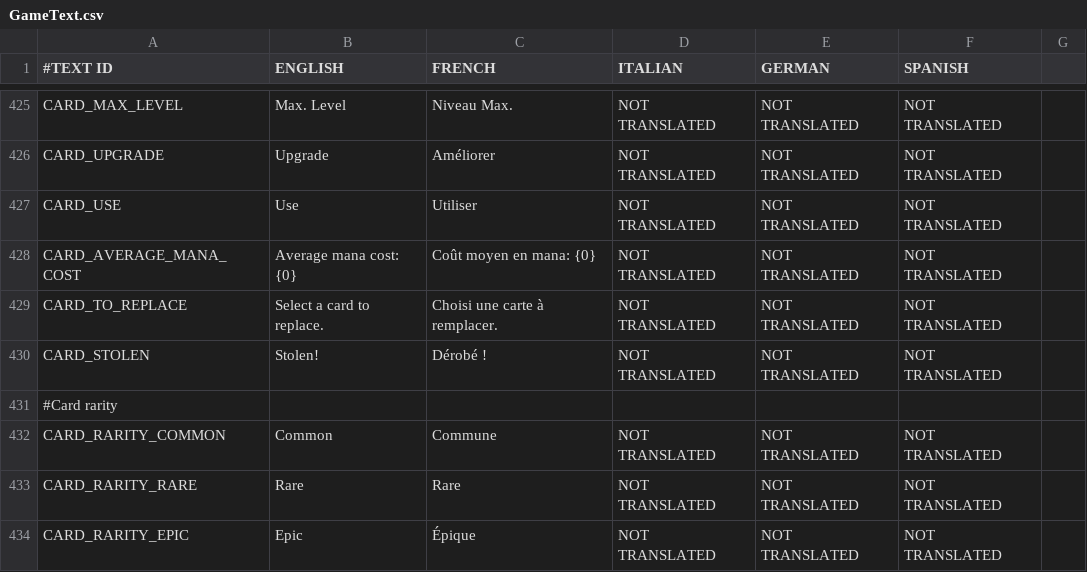
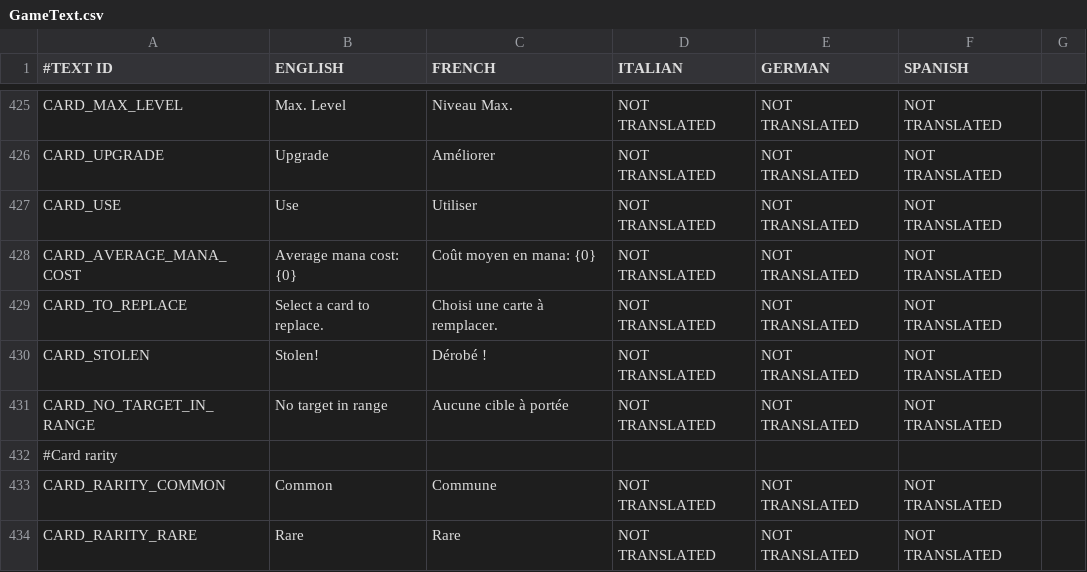
Before and after one commit to shahbazGamedev/Hero-s-Run, a CSV file: Assets/Resources/Localization/GameText.csv, drawn as a sheet; only a part is shown, gaps mark what is left out; the shorter side is filled out with more unchanged rows; the diff names each change by its address in the sheet, - before the commit and + after, or states it on an @@ line.

Commit message:
Display Minimap message when no target found

```diff
--- a/Assets/Resources/Localization/GameText.csv
+++ b/Assets/Resources/Localization/GameText.csv
+row 431: CARD_NO_TARGET_IN_RANGE | No target in range | Aucune cible à portée | NOT TRANSLATED | NOT TRANSLATED | NOT TRANSLATED
```
Also changed, not shown: 5 other files.
